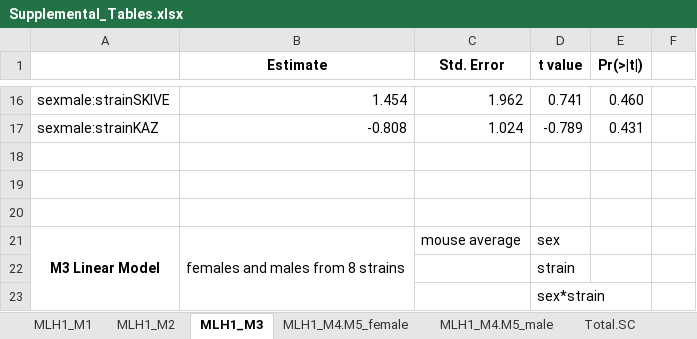
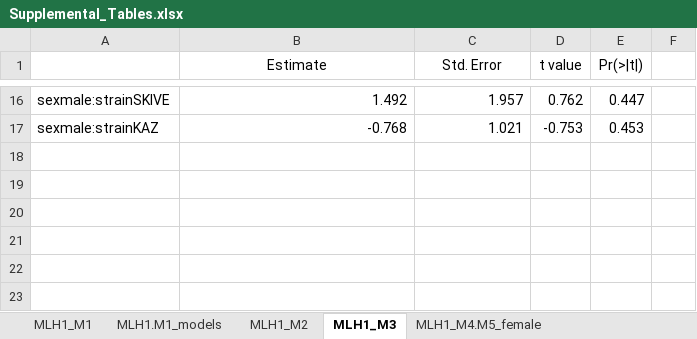
Before and after one commit to petersoapes/MLH1repo, an Excel workbook: doc/Supplemental_Tables.xlsx, sheet MLH1_M3, drawn as a sheet; only a part is shown, gaps mark what is left out; values as stored, in another font and other column widths than the file's, no borders; the diff covers the shown part only; the diff names each change by its address in the sheet, - before the commit and + after, or states it on an @@ line.

```diff
--- a/doc/Supplemental_Tables.xlsx (sheet MLH1_M3)
+++ b/doc/Supplemental_Tables.xlsx (sheet MLH1_M3)
+sheet tab: MLH1.M1_models
-B1:E1 bold: on
+B1:E1 bold: off
-B16 (Estimate): 1.454
+B16 (Estimate): 1.492
-C16 (Std. Error): 1.962
+C16 (Std. Error): 1.957
-D16 (t value): 0.741
+D16 (t value): 0.762
-E16 (Pr(>|t|)): 0.460
+E16 (Pr(>|t|)): 0.447
-B17 (Estimate): -0.808
+B17 (Estimate): -0.768
-C17 (Std. Error): 1.024
+C17 (Std. Error): 1.021
-D17 (t value): -0.789
+D17 (t value): -0.753
-E17 (Pr(>|t|)): 0.431
+E17 (Pr(>|t|)): 0.453
-row 18: (empty)
-row 19: (empty)
-row 20: (empty)
-row 21: M3 Linear Model | females and males from 8 strains | mouse average | sex
-row 22:  |  |  | strain
-row 23:  |  |  | sex*strain
```
Also changed, not shown: 56 edited cells and cell formats elsewhere in this sheet, sheet MLH1_M4.M5_male, sheet MLH1_M2, sheet MLH1_M4.M5_female, sheet MLH1_M1, other sheet tabs, data/Total.SC_DF_5.31.20.xlsx, 6 other files.
